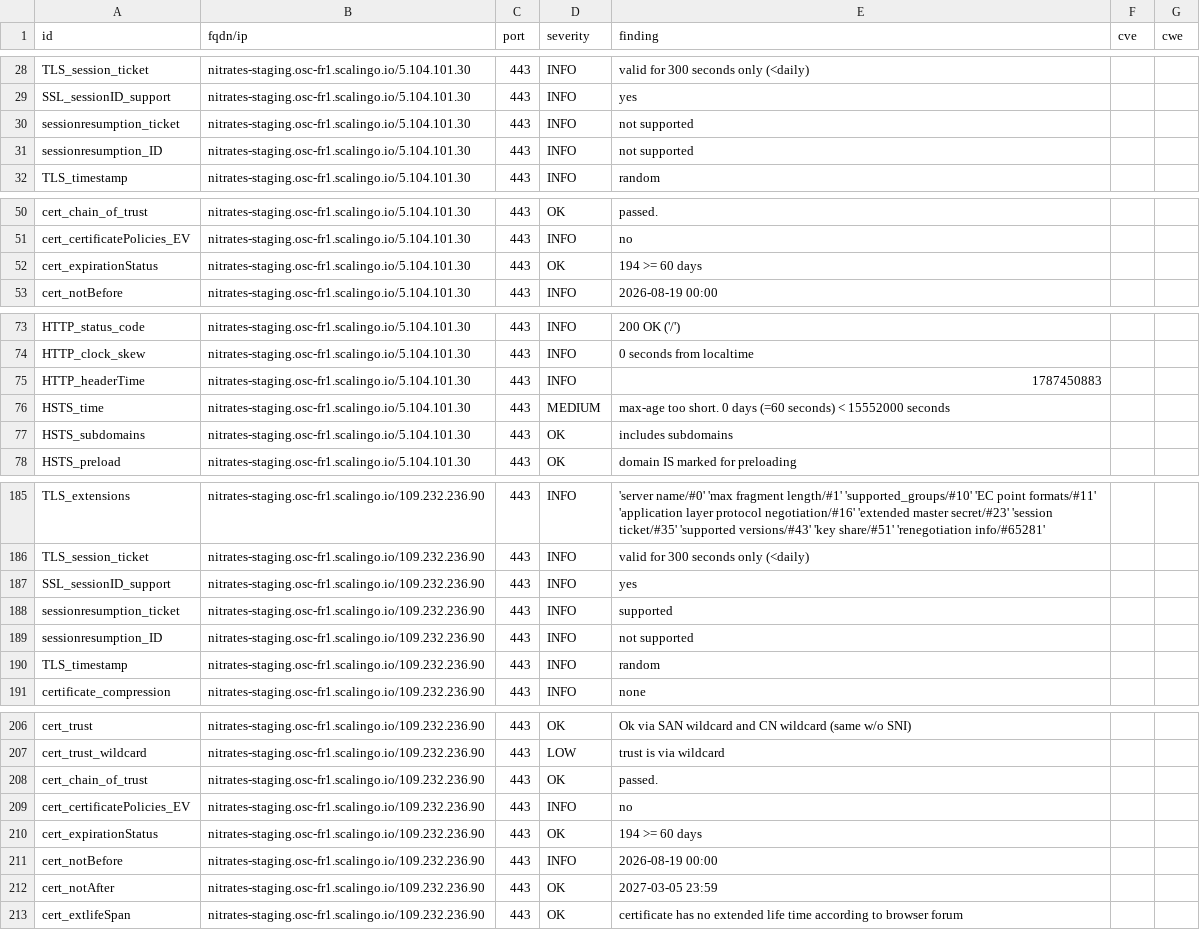
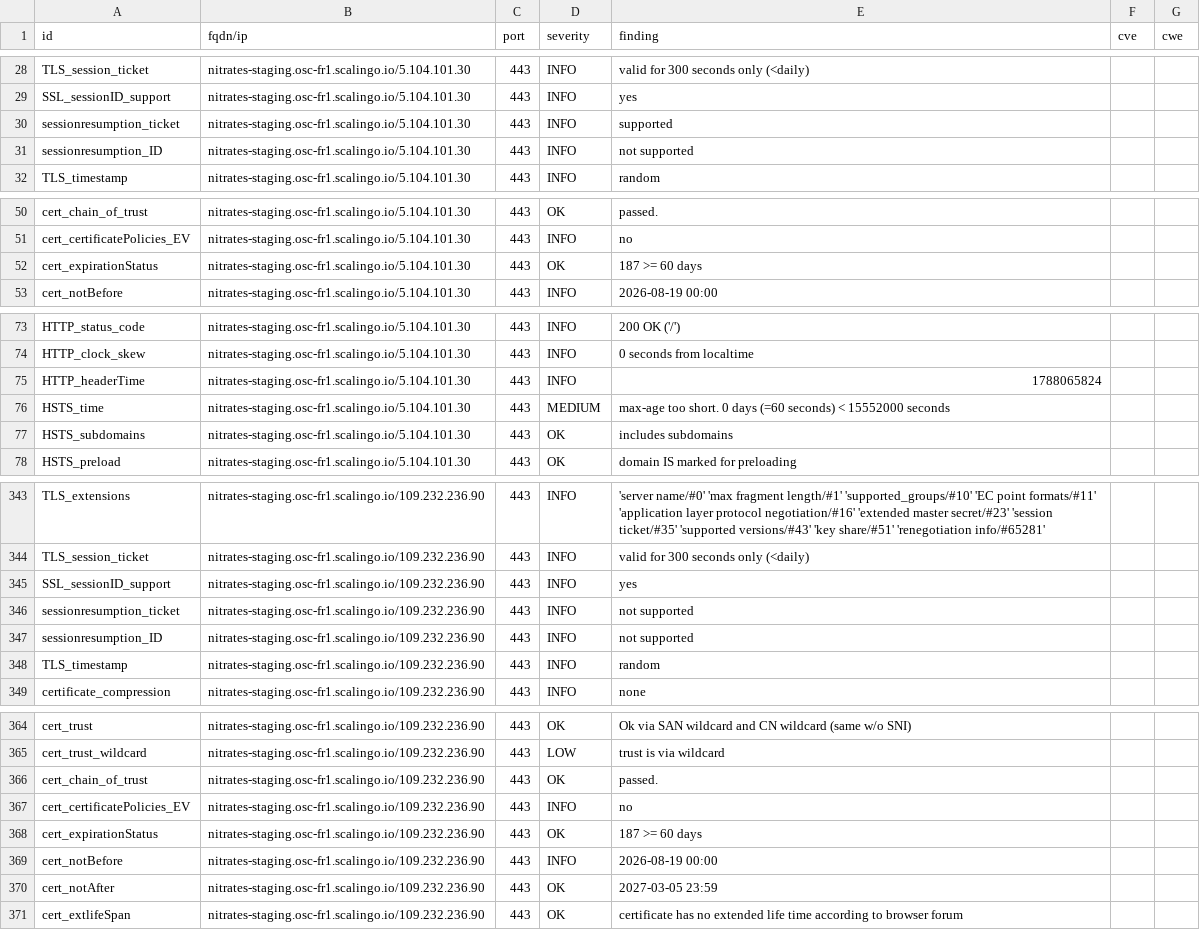
Before and after one commit to incubateur-agriculture/dashlord, a CSV file: results/aHR0cHM6Ly9uaXRyYXRlcy1zdGFnaW5nLm9zYy1mcjEuc2NhbGluZ28uaW8=/testssl.csv, drawn as a sheet; only a part is shown, gaps mark what is left out; the diff covers the shown part only.

```diff
--- a/results/aHR0cHM6Ly9uaXRyYXRlcy1zdGFnaW5nLm9zYy1mcjEuc2NhbGluZ28uaW8=/testssl.csv
+++ b/results/aHR0cHM6Ly9uaXRyYXRlcy1zdGFnaW5nLm9zYy1mcjEuc2NhbGluZ28uaW8=/testssl.csv
@@ -29,3 +29,3 @@
 "SSL_sessionID_support","nitrates-staging.osc-fr1.scalingo.io/5.104.101.30","443","INFO","yes","",""
-"sessionresumption_ticket","nitrates-staging.osc-fr1.scalingo.io/5.104.101.30","443","INFO","not supported","",""
+"sessionresumption_ticket","nitrates-staging.osc-fr1.scalingo.io/5.104.101.30","443","INFO","supported","",""
 "sessionresumption_ID","nitrates-staging.osc-fr1.scalingo.io/5.104.101.30","443","INFO","not supported","",""
@@ -51,3 +51,3 @@
 "cert_certificatePolicies_EV","nitrates-staging.osc-fr1.scalingo.io/5.104.101.30","443","INFO","no","",""
-"cert_expirationStatus","nitrates-staging.osc-fr1.scalingo.io/5.104.101.30","443","OK","194 >= 60 days","",""
+"cert_expirationStatus","nitrates-staging.osc-fr1.scalingo.io/5.104.101.30","443","OK","187 >= 60 days","",""
 "cert_notBefore","nitrates-staging.osc-fr1.scalingo.io/5.104.101.30","443","INFO","2026-08-19 00:00","",""
@@ -74,3 +74,3 @@
 "HTTP_clock_skew","nitrates-staging.osc-fr1.scalingo.io/5.104.101.30","443","INFO","0 seconds from localtime","",""
-"HTTP_headerTime","nitrates-staging.osc-fr1.scalingo.io/5.104.101.30","443","INFO","1787450883","",""
+"HTTP_headerTime","nitrates-staging.osc-fr1.scalingo.io/5.104.101.30","443","INFO","1788065824","",""
 "HSTS_time","nitrates-staging.osc-fr1.scalingo.io/5.104.101.30","443","MEDIUM","max-age too short. 0 days (=60 seconds) < 15552000 seconds","",""
@@ -187,3 +345,3 @@
 "SSL_sessionID_support","nitrates-staging.osc-fr1.scalingo.io/109.232.236.90","443","INFO","yes","",""
-"sessionresumption_ticket","nitrates-staging.osc-fr1.scalingo.io/109.232.236.90","443","INFO","supported","",""
+"sessionresumption_ticket","nitrates-staging.osc-fr1.scalingo.io/109.232.236.90","443","INFO","not supported","",""
 "sessionresumption_ID","nitrates-staging.osc-fr1.scalingo.io/109.232.236.90","443","INFO","not supported","",""
@@ -209,3 +367,3 @@
 "cert_certificatePolicies_EV","nitrates-staging.osc-fr1.scalingo.io/109.232.236.90","443","INFO","no","",""
-"cert_expirationStatus","nitrates-staging.osc-fr1.scalingo.io/109.232.236.90","443","OK","194 >= 60 days","",""
+"cert_expirationStatus","nitrates-staging.osc-fr1.scalingo.io/109.232.236.90","443","OK","187 >= 60 days","",""
 "cert_notBefore","nitrates-staging.osc-fr1.scalingo.io/109.232.236.90","443","INFO","2026-08-19 00:00","",""
```
Also changed, not shown: 2 added rows, 2 removed rows, 156 moved rows and 3 edited cells elsewhere in this file, 15 other files.
